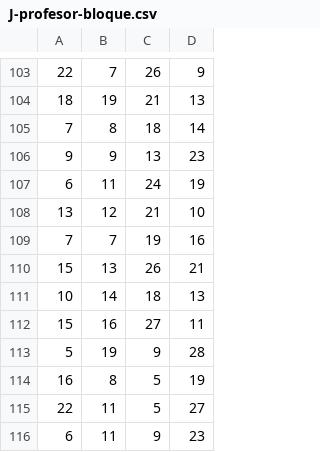
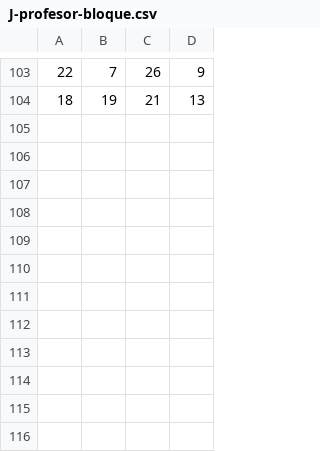
Before and after one commit to VicenteLavagnino/ICS1113, a CSV file: source/seeds/J-profesor-bloque.csv, drawn as a sheet; only a part is shown, gaps mark what is left out.

```diff
--- a/source/seeds/J-profesor-bloque.csv
+++ b/source/seeds/J-profesor-bloque.csv
@@ -104,13 +104 @@
 18,19,21,13
-7,8,18,14
-9,9,13,23
-6,11,24,19
-13,12,21,10
-7,7,19,16
-15,13,26,21
-10,14,18,13
-15,16,27,11
-5,19,9,28
-16,8,5,19
-22,11,5,27
-6,11,9,23
```
Also changed, not shown: source/seeds/postulaciones_profesores_ramos.csv, source/seeds/preferencias_profesores_bloques.csv, 21 other files.
